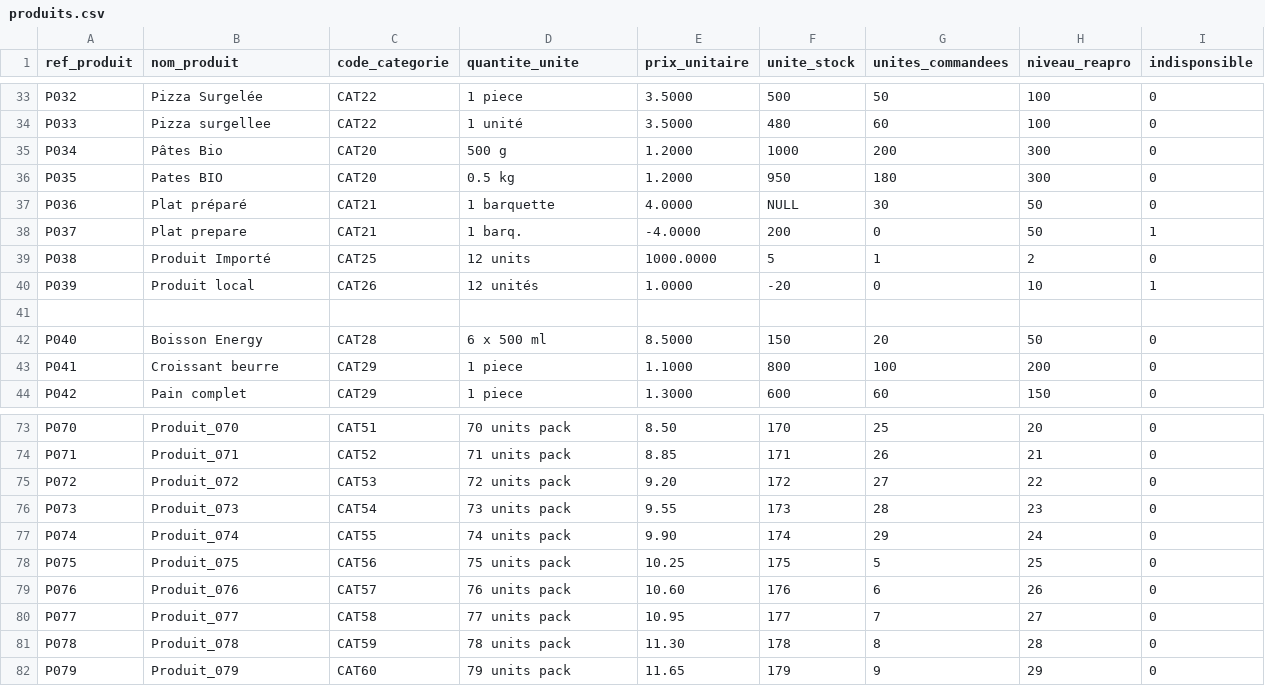
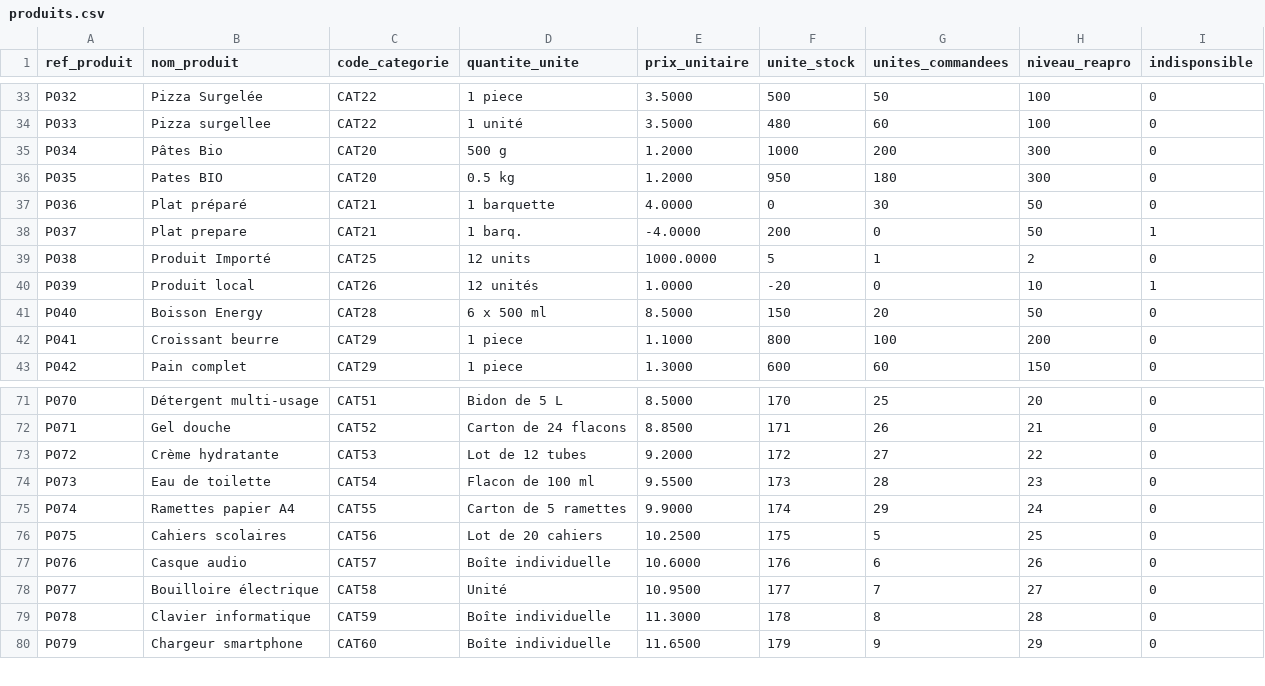
Before and after one commit to Mahdi88BH/Comptoire-DWH, a CSV file: Datasets/produits.csv, drawn as a sheet; only a part is shown, gaps mark what is left out; removed rows and columns are numbered as before the commit, all else as after; the diff covers the shown part only; the diff names each change by its address in the sheet, - before the commit and + after, or states it on an @@ line.

```diff
--- a/Datasets/produits.csv
+++ b/Datasets/produits.csv
-F37 (unite_stock): NULL
+F37 (unite_stock): 0
-row 41: (empty)
-B71 (nom_produit): Produit_070
+B71 (nom_produit): Détergent multi-usage
-D71 (quantite_unite): 70 units pack
+D71 (quantite_unite): Bidon de 5 L
-E71 (prix_unitaire): 8.50
+E71 (prix_unitaire): 8.5000
-B72 (nom_produit): Produit_071
+B72 (nom_produit): Gel douche
-D72 (quantite_unite): 71 units pack
+D72 (quantite_unite): Carton de 24 flacons
-E72 (prix_unitaire): 8.85
+E72 (prix_unitaire): 8.8500
-B73 (nom_produit): Produit_072
+B73 (nom_produit): Crème hydratante
-D73 (quantite_unite): 72 units pack
+D73 (quantite_unite): Lot de 12 tubes
-E73 (prix_unitaire): 9.20
+E73 (prix_unitaire): 9.2000
-B74 (nom_produit): Produit_073
+B74 (nom_produit): Eau de toilette
-D74 (quantite_unite): 73 units pack
+D74 (quantite_unite): Flacon de 100 ml
-E74 (prix_unitaire): 9.55
+E74 (prix_unitaire): 9.5500
-B75 (nom_produit): Produit_074
+B75 (nom_produit): Ramettes papier A4
-D75 (quantite_unite): 74 units pack
+D75 (quantite_unite): Carton de 5 ramettes
-E75 (prix_unitaire): 9.90
+E75 (prix_unitaire): 9.9000
-B76 (nom_produit): Produit_075
+B76 (nom_produit): Cahiers scolaires
-D76 (quantite_unite): 75 units pack
+D76 (quantite_unite): Lot de 20 cahiers
-E76 (prix_unitaire): 10.25
+E76 (prix_unitaire): 10.2500
-B77 (nom_produit): Produit_076
+B77 (nom_produit): Casque audio
-D77 (quantite_unite): 76 units pack
+D77 (quantite_unite): Boîte individuelle
-E77 (prix_unitaire): 10.60
+E77 (prix_unitaire): 10.6000
-B78 (nom_produit): Produit_077
+B78 (nom_produit): Bouilloire électrique
-D78 (quantite_unite): 77 units pack
+D78 (quantite_unite): Unité
-E78 (prix_unitaire): 10.95
+E78 (prix_unitaire): 10.9500
-B79 (nom_produit): Produit_078
+B79 (nom_produit): Clavier informatique
-D79 (quantite_unite): 78 units pack
+D79 (quantite_unite): Boîte individuelle
-E79 (prix_unitaire): 11.30
+E79 (prix_unitaire): 11.3000
-B80 (nom_produit): Produit_079
+B80 (nom_produit): Chargeur smartphone
-D80 (quantite_unite): 79 units pack
+D80 (quantite_unite): Boîte individuelle
-E80 (prix_unitaire): 11.65
+E80 (prix_unitaire): 11.6500
```
Also changed, not shown: 1 removed row and 129 edited cells elsewhere in this file, Datasets/categories.csv, Datasets/clients.csv, 6 other files.
